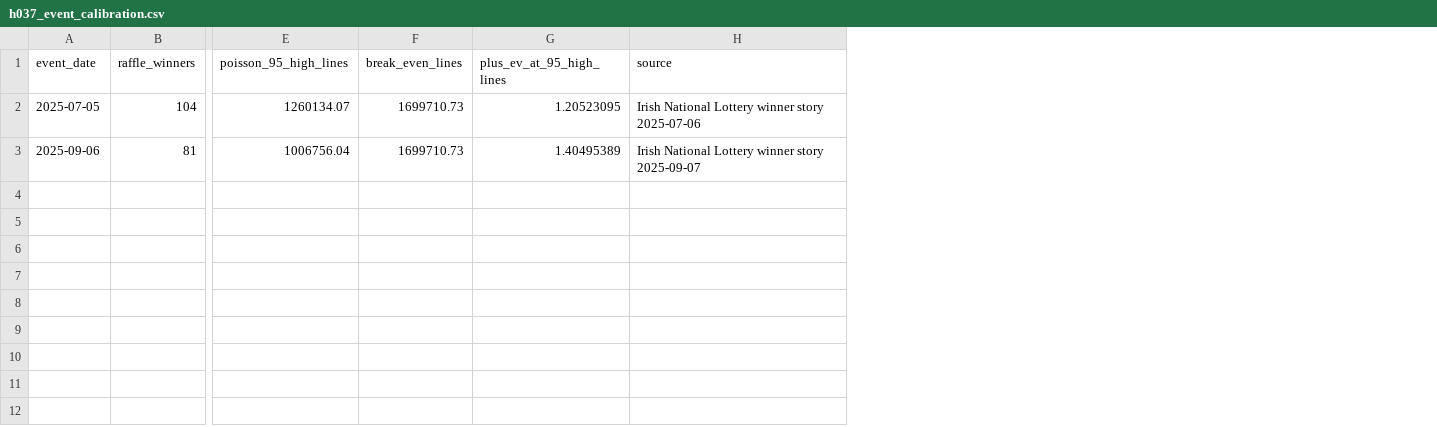
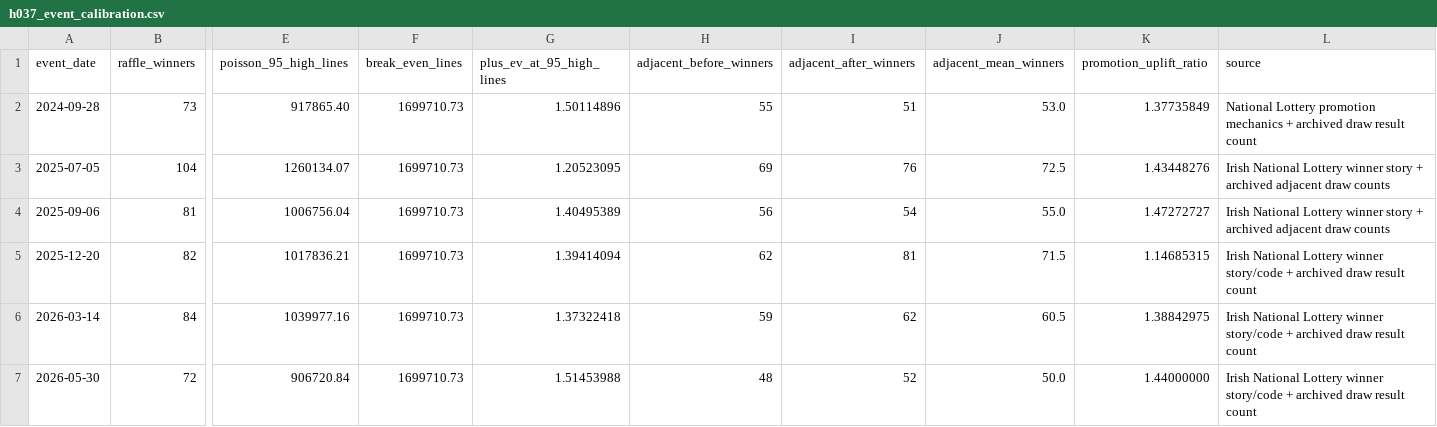
Before and after one commit to Mikayilzade/loto-research, a CSV file: data/derived/h037_event_calibration.csv, drawn as a sheet; only a part is shown, gaps mark what is left out; addresses are those after the commit; rows hold the shown columns only; the diff names each change by its address in the sheet, - before the commit and + after, or states it on an @@ line.

Commit message:
H037 expand special-event calibration to six draws

```diff
--- a/data/derived/h037_event_calibration.csv
+++ b/data/derived/h037_event_calibration.csv
+column H (adjacent_before_winners), rows 3-4: 69 | 56
+column I (adjacent_after_winners), rows 3-4: 76 | 54
+column J (adjacent_mean_winners), rows 3-4: 72.5 | 55.0
+column K (promotion_uplift_ratio), rows 3-4: 1.43448276 | 1.47272727
+row 2: 2024-09-28 | 73 | 917865.40 | 1699710.73 | 1.50114896 | 55 | 51 | 53.0 | 1.37735849 | National Lottery promotion mechanics + archived draw result count
-L3 (source): …winner story 2025-07-06
+L3 (source): …winner story + archived adjacent draw counts
-L4 (source): …winner story 2025-09-07
+L4 (source): …winner story + archived adjacent draw counts
+row 5: 2025-12-20 | 82 | 1017836.21 | 1699710.73 | 1.39414094 | 62 | 81 | 71.5 | 1.14685315 | Irish National Lottery winner story/code + archived draw result count
+row 6: 2026-03-14 | 84 | 1039977.16 | 1699710.73 | 1.37322418 | 59 | 62 | 60.5 | 1.38842975 | Irish National Lottery winner story/code + archived draw result count
+row 7: 2026-05-30 | 72 | 906720.84 | 1699710.73 | 1.51453988 | 48 | 52 | 50.0 | 1.44000000 | Irish National Lottery winner story/code + archived draw result count
```
